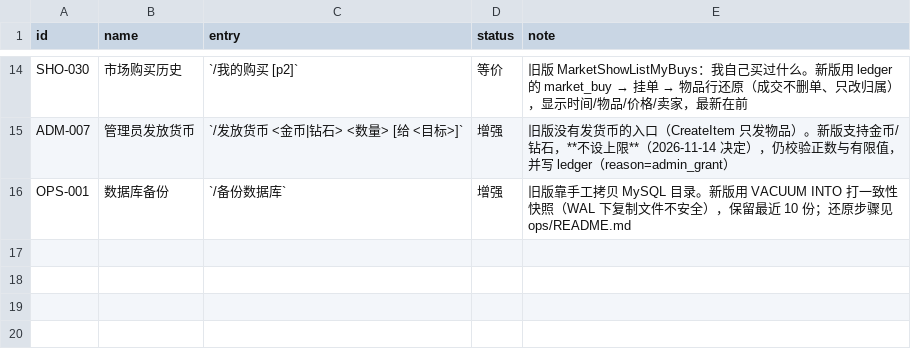
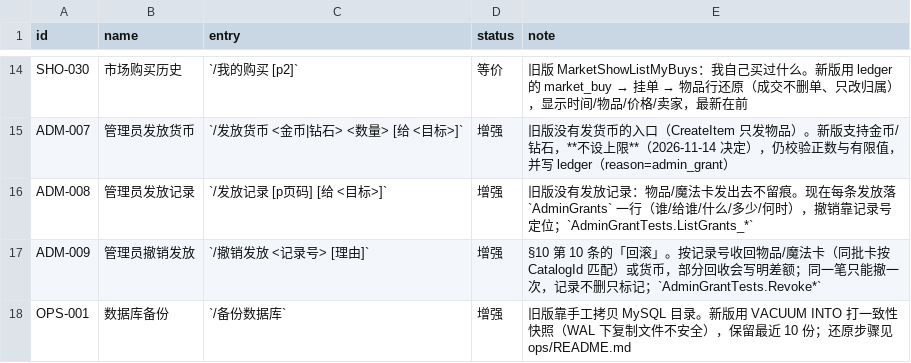
Before and after one commit to candy-cottage/oshima-bot, a TSV file: migration/matrix_external.tsv, drawn as a sheet; only a part is shown, gaps mark what is left out; the diff names each change by its address in the sheet, - before the commit and + after, or states it on an @@ line.

Commit message:
feat(admin): log every grant so a mis-sent item can be taken back
Plan section 10 asks admin commands to be revocable. They were not: currency
grants at least hit the ledger, but item and magic-card grants left no trace
at all - the audit row says who typed the command, not who received what.

New AdminGrants table records admin, target, kind, name, quantity/amount,
catalog id and time per grant, inside the same transaction as the grant
itself, so "sent but not logged" cannot happen. /发放记录 lists them (paged,
filterable by target); /撤销发放 <id> [reason] takes the thing back by
record id.

Revoke rules, each visible in the reply rather than silently swallowed:
- items and magic cards are matched by catalog id, newest rows first; magic
  cards from one batch share the skill id, so a batch is revocable as one;
- currency takes at most the current balance and prints the shortfall - the
  rest was already spent;
- nothing left to take means the record stays pending instead of being
  marked done, so it can be retried later;
- every record is revocable exactly once; revoke marks the row, never
  deletes it, and the ledger gets a matching admin_revoke entry.

Also added DatabaseMigrationTests: every test builds its schema with
EnsureCreated, which skips migrations entirely, so a broken migration would
only surface on deploy. It now applies all migrations to an empty database
and asserts the tables land.

Two smaller fixes found on the way:
- GameplayCommandTests' explore test failed between 11-14 and 17-20 local
  time because exploration gets a +30 meal bonus; it now pins a clock at
  local 03:00.
- New command keys must also be listed in CommandCatalog.Keys, not just
  added as switch arms - the catalog builds from Keys, so a missing entry
  silently produces "unrecognised command".

```diff
--- a/migration/matrix_external.tsv
+++ b/migration/matrix_external.tsv
+row 16: ADM-008 | 管理员发放记录 | `/发放记录 [p页码] [给 <目标>]` | 增强 | 旧版没有发放记录：物品/魔法卡发出去不留痕。现在每条发放落 `AdminGrants` 一行（谁/给谁/什么/多少/何时），撤销靠记录号定位；`AdminGrantTests.ListGrants_*`
+row 17: ADM-009 | 管理员撤销发放 | `/撤销发放 <记录号> [理由]` | 增强 | §10 第 10 条的「回滚」。按记录号收回物品/魔法卡（同批卡按 CatalogId 匹配）或货币，部分回收会写明差额；同一笔只能撤一次，记录不删只标记；`AdminGrantTests.Revoke*`
```
Also changed, not shown: 13 other files.
